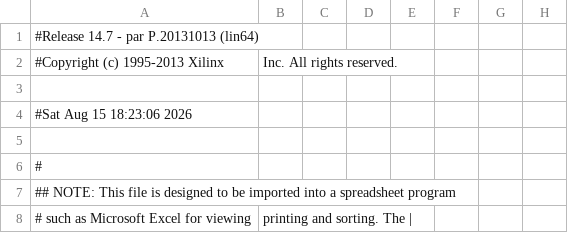
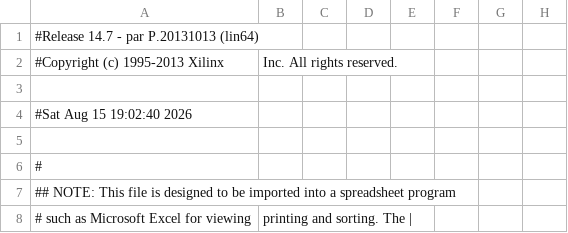
Before and after one commit to wilco2009/SD81-Booster, a CSV file: FPGA/SD81V2.1000/SD81_pad.csv, drawn as a sheet; only a part is shown; the diff names each change by its address in the sheet, - before the commit and + after, or states it on an @@ line.

```diff
--- a/FPGA/SD81V2.1000/SD81_pad.csv
+++ b/FPGA/SD81V2.1000/SD81_pad.csv
-A4: #Sat Aug 15 18:23:06 2026
+A4: #Sat Aug 15 19:02:40 2026
```
Also changed, not shown: 12 other files.
